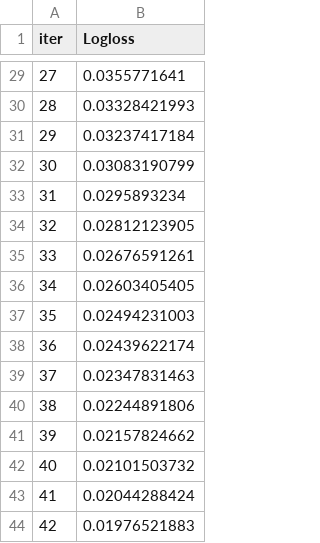
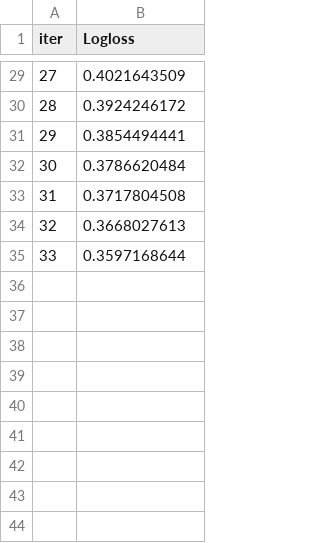
Before and after one commit to Mythreyi-V/PPA_Evaluation, a TSV file: benchmark_interpretability/PPM_Stability/catboost_info/learn_error.tsv, drawn as a sheet; only a part is shown, gaps mark what is left out; the diff covers the shown part only.

```diff
--- a/benchmark_interpretability/PPM_Stability/catboost_info/learn_error.tsv
+++ b/benchmark_interpretability/PPM_Stability/catboost_info/learn_error.tsv
@@ -29,16 +29,7 @@ iter	Logloss
-27	0.0355771641
-28	0.03328421993
-29	0.03237417184
-30	0.03083190799
-31	0.0295893234
-32	0.02812123905
-33	0.02676591261
-34	0.02603405405
-35	0.02494231003
-36	0.02439622174
-37	0.02347831463
-38	0.02244891806
-39	0.02157824662
-40	0.02101503732
-41	0.02044288424
-42	0.01976521883
+27	0.4021643509
+28	0.3924246172
+29	0.3854494441
+30	0.3786620484
+31	0.3717804508
+32	0.3668027613
+33	0.3597168644
```
Also changed, not shown: 27 edited cells elsewhere in this file, benchmark_interpretability/PPM_Stability/catboost_info/time_left.tsv, 5 other files.
